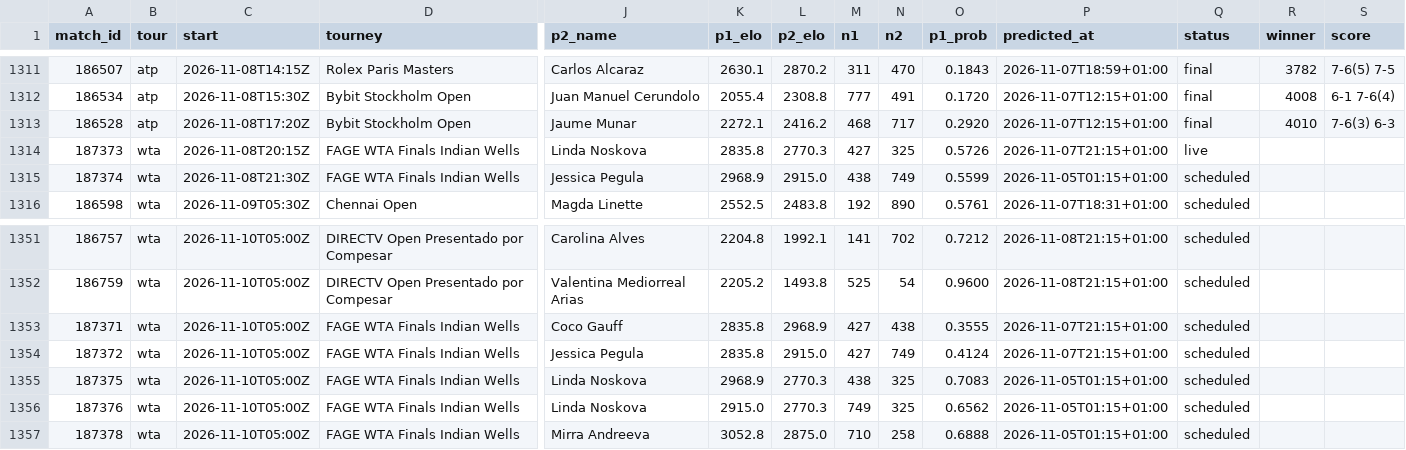
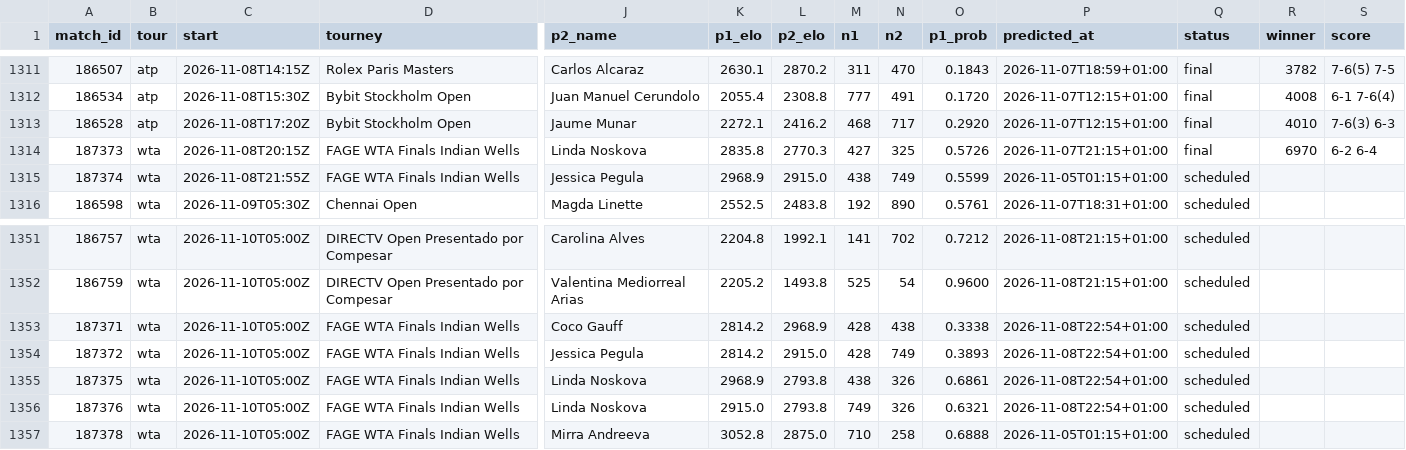
Before and after one commit to Hrivasek/tenis-predikce, a CSV file: data/predictions.csv, drawn as a sheet; only a part is shown, gaps mark what is left out; the diff names each change by its address in the sheet, - before the commit and + after, or states it on an @@ line.

```diff
--- a/data/predictions.csv
+++ b/data/predictions.csv
-Q1314 (status): live
+Q1314 (status): final
-R1314 (winner): (empty)
+R1314 (winner): 6970
-S1314 (score): (empty)
+S1314 (score): 6-2 6-4
-C1315 (start): 2026-11-08T21:30Z
+C1315 (start): 2026-11-08T21:55Z
-K1353:K1354 (p1_elo): 2835.8
+K1353:K1354 (p1_elo): 2814.2
-M1353:M1354 (n1): 427
+M1353:M1354 (n1): 428
-O1353 (p1_prob): 0.3555
+O1353 (p1_prob): 0.3338
-P1353:P1354 (predicted_at): 2026-11-07T21:15+01:00
+P1353:P1354 (predicted_at): 2026-11-08T22:54+01:00
-O1354 (p1_prob): 0.4124
+O1354 (p1_prob): 0.3893
-L1355:L1356 (p2_elo): 2770.3
+L1355:L1356 (p2_elo): 2793.8
-N1355:N1356 (n2): 325
+N1355:N1356 (n2): 326
-O1355 (p1_prob): 0.7083
+O1355 (p1_prob): 0.6861
-P1355:P1356 (predicted_at): 2026-11-05T01:15+01:00
+P1355:P1356 (predicted_at): 2026-11-08T22:54+01:00
-O1356 (p1_prob): 0.6562
+O1356 (p1_prob): 0.6321
```
Also changed, not shown: data/espn_wta.csv, 1 other file.
